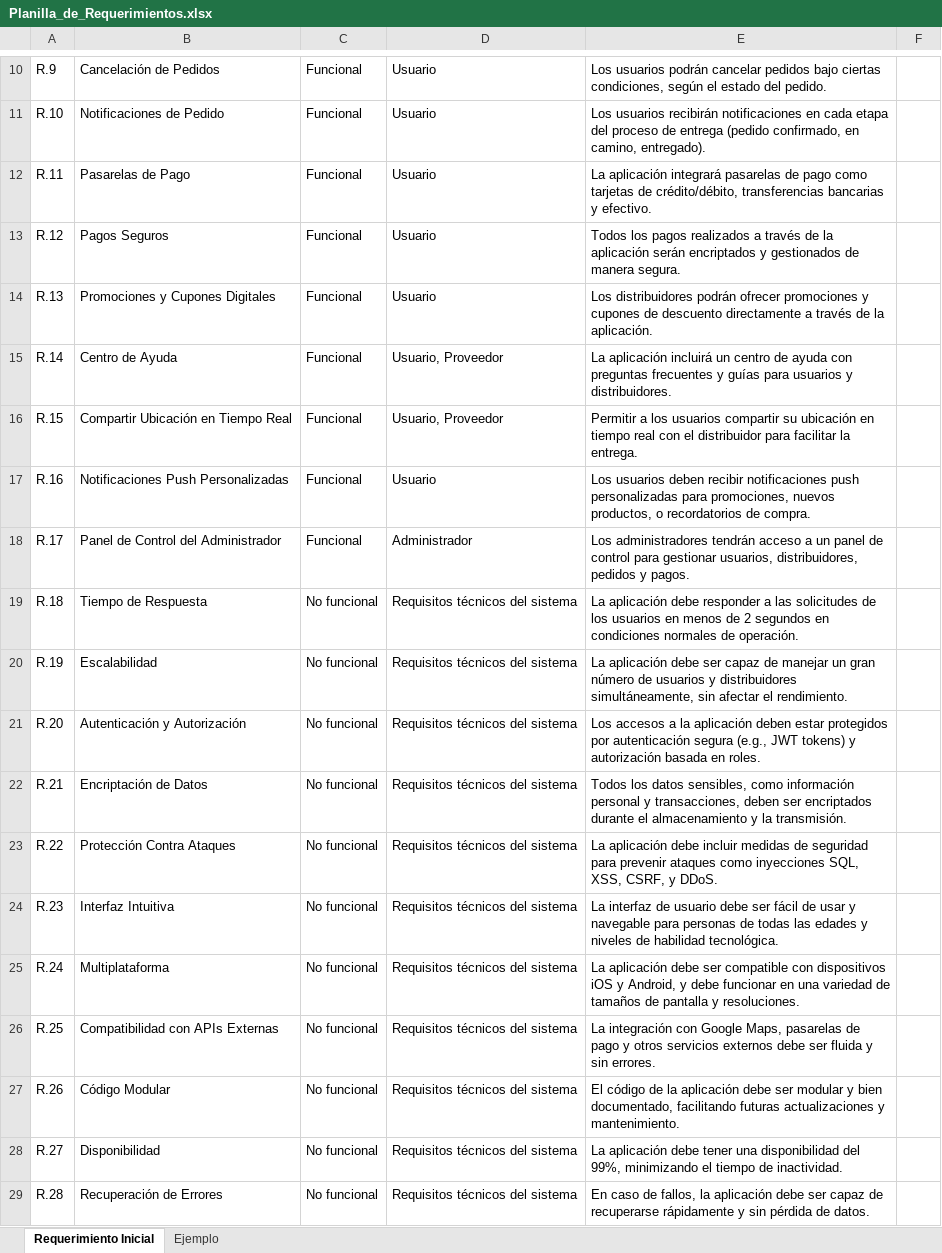
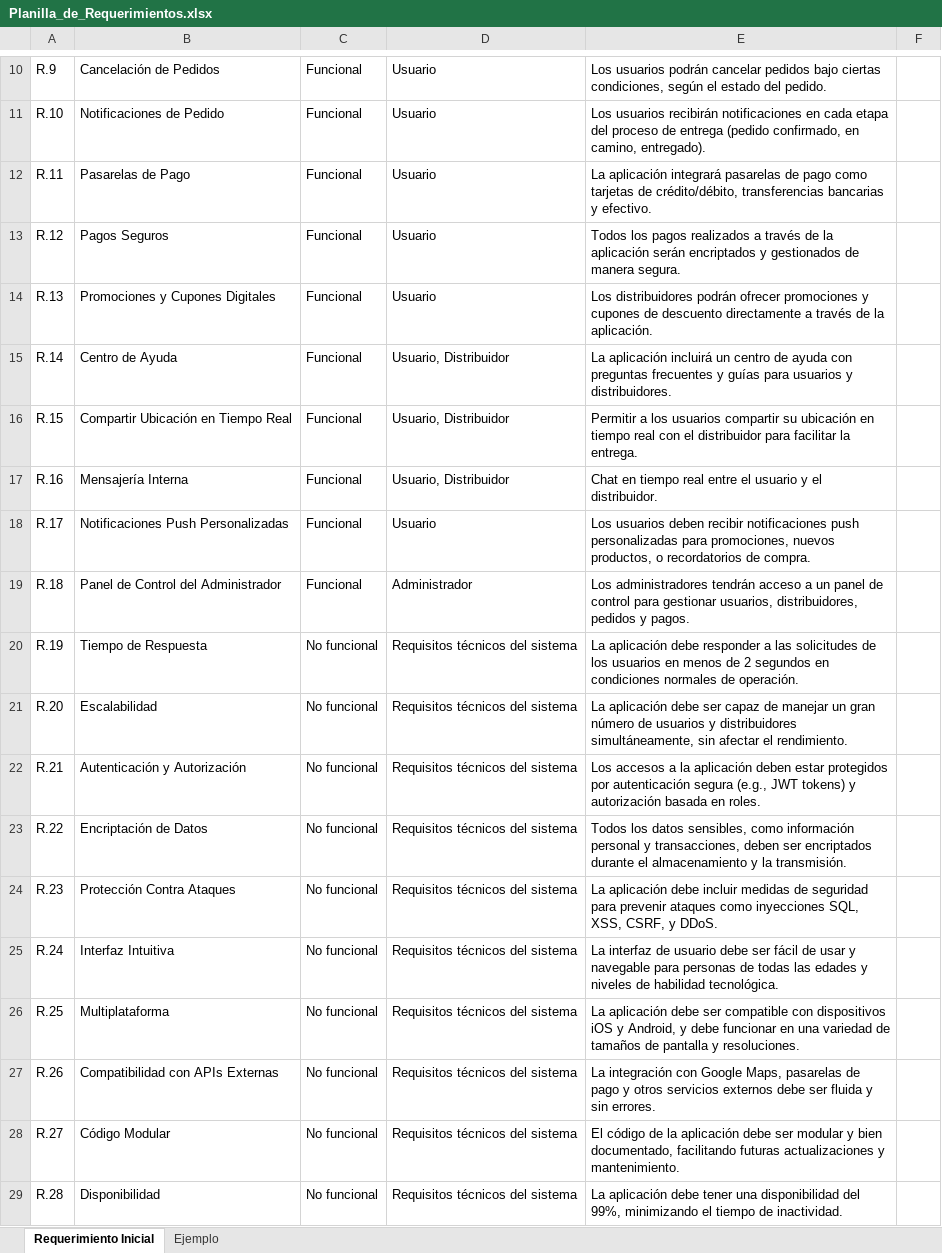
Before and after one commit to PatoSuar3z/Capstone, an Excel workbook: Documentación/Planilla_de_Requerimientos.xlsx, sheet Requerimiento Inicial, drawn as a sheet; only a part is shown, gaps mark what is left out; values as stored, in another font and other column widths than the file's, no borders; the diff covers the shown part only; the diff names each change by its address in the sheet, - before the commit and + after, or states it on an @@ line.

Commit message:
docs (updated): Se añadieron algunos requerimientos.

```diff
--- a/Documentación/Planilla_de_Requerimientos.xlsx (sheet Requerimiento Inicial)
+++ b/Documentación/Planilla_de_Requerimientos.xlsx (sheet Requerimiento Inicial)
-D15:D16: Usuario, Proveedor
+D15:D16: Usuario, Distribuidor
-B17: Notificaciones Push Personalizadas
+B17: Mensajería Interna
-D17: Usuario
+D17: Usuario, Distribuidor
-E17: Los usuarios deben recibir notificaciones push personalizadas para promociones, nuevos productos, o recordatorios de compra.
+E17: Chat en tiempo real entre el usuario y el distribuidor.
-B18: Panel de Control del Administrador
+B18: Notificaciones Push Personalizadas
-D18: Administrador
+D18: Usuario
-E18: Los administradores tendrán acceso a un panel de control para gestionar usuarios, distribuidores, pedidos y pagos.
+E18: Los usuarios deben recibir notificaciones push personalizadas para promociones, nuevos productos, o recordatorios de compra.
-B19: Tiempo de Respuesta
+B19: Panel de Control del Administrador
-C19: No funcional
+C19: Funcional
-D19: Requisitos técnicos del sistema
+D19: Administrador
-E19: La aplicación debe responder a las solicitudes de los usuarios en menos de 2 segundos en condiciones normales de operación.
+E19: Los administradores tendrán acceso a un panel de control para gestionar usuarios, distribuidores, pedidos y pagos.
-B20: Escalabilidad
+B20: Tiempo de Respuesta
-E20: …aplicación debe ser capaz de manejar un gran número de usuarios y distribuidores simultáneamente, sin afectar el rendimiento.
+E20: …aplicación debe responder a las solicitudes de los usuarios en menos de 2 segundos en condiciones normales de operación.
-B21: Autenticación y Autorización
+B21: Escalabilidad
-E21: Los accesos a la aplicación deben estar protegidos por autenticación segura (e.g., JWT tokens) y autorización basada en roles.
+E21: La aplicación debe ser capaz de manejar un gran número de usuarios y distribuidores simultáneamente, sin afectar el rendimiento.
-B22: Encriptación de Datos
+B22: Autenticación y Autorización
-E22: Todos los datos sensibles, como información personal y transacciones, deben ser encriptados durante el almacenamiento y la transmisión.
+E22: Los accesos a la aplicación deben estar protegidos por autenticación segura (e.g., JWT tokens) y autorización basada en roles.
-B23: Protección Contra Ataques
+B23: Encriptación de Datos
-E23: La aplicación debe incluir medidas de seguridad para prevenir ataques como inyecciones SQL, XSS, CSRF, y DDoS.
+E23: Todos los datos sensibles, como información personal y transacciones, deben ser encriptados durante el almacenamiento y la transmisión.
-B24: Interfaz Intuitiva
+B24: Protección Contra Ataques
-E24: La interfaz de usuario debe ser fácil de usar y navegable para personas de todas las edades y niveles de habilidad tecnológica.
+E24: La aplicación debe incluir medidas de seguridad para prevenir ataques como inyecciones SQL, XSS, CSRF, y DDoS.
-B25: Multiplataforma
+B25: Interfaz Intuitiva
-E25: La aplicación debe ser compatible con dispositivos iOS y Android, y debe funcionar en una variedad de tamaños de pantalla y resoluciones.
+E25: La interfaz de usuario debe ser fácil de usar y navegable para personas de todas las edades y niveles de habilidad tecnológica.
-B26: Compatibilidad con APIs Externas
+B26: Multiplataforma
-E26: La integración con Google Maps, pasarelas de pago y otros servicios externos debe ser fluida y sin errores.
+E26: La aplicación debe ser compatible con dispositivos iOS y Android, y debe funcionar en una variedad de tamaños de pantalla y resoluciones.
-B27: Código Modular
+B27: Compatibilidad con APIs Externas
-E27: El código de la aplicación debe ser modular y bien documentado, facilitando futuras actualizaciones y mantenimiento.
+E27: La integración con Google Maps, pasarelas de pago y otros servicios externos debe ser fluida y sin errores.
-B28: Disponibilidad
+B28: Código Modular
-E28: La aplicación debe tener una disponibilidad del 99%, minimizando el tiempo de inactividad.
+E28: El código de la aplicación debe ser modular y bien documentado, facilitando futuras actualizaciones y mantenimiento.
-B29: Recuperación de Errores
+B29: Disponibilidad
-E29: En caso de fallos, la aplicación debe ser capaz de recuperarse rápidamente y sin pérdida de datos.
+E29: La aplicación debe tener una disponibilidad del 99%, minimizando el tiempo de inactividad.
```
Also changed, not shown: 1 added row and 8 edited cells elsewhere in this sheet.
